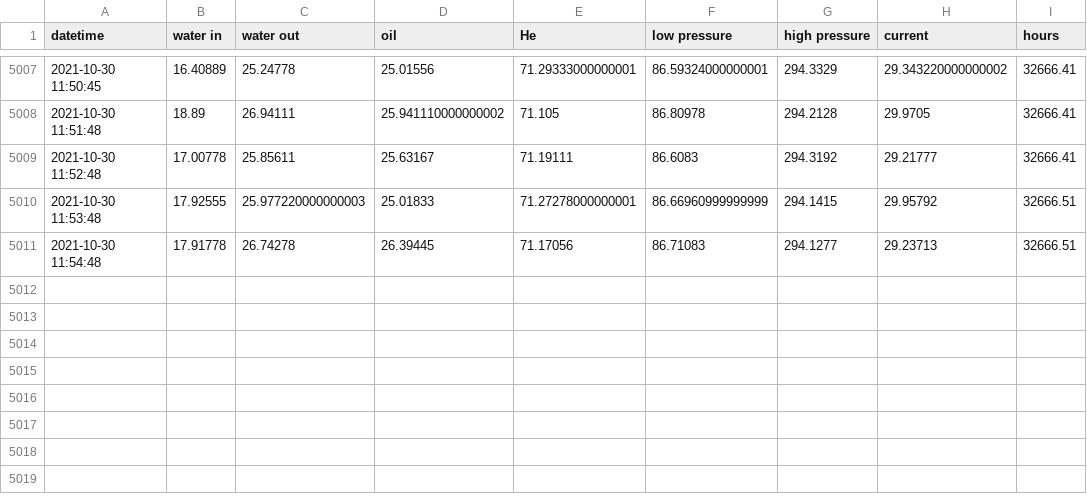
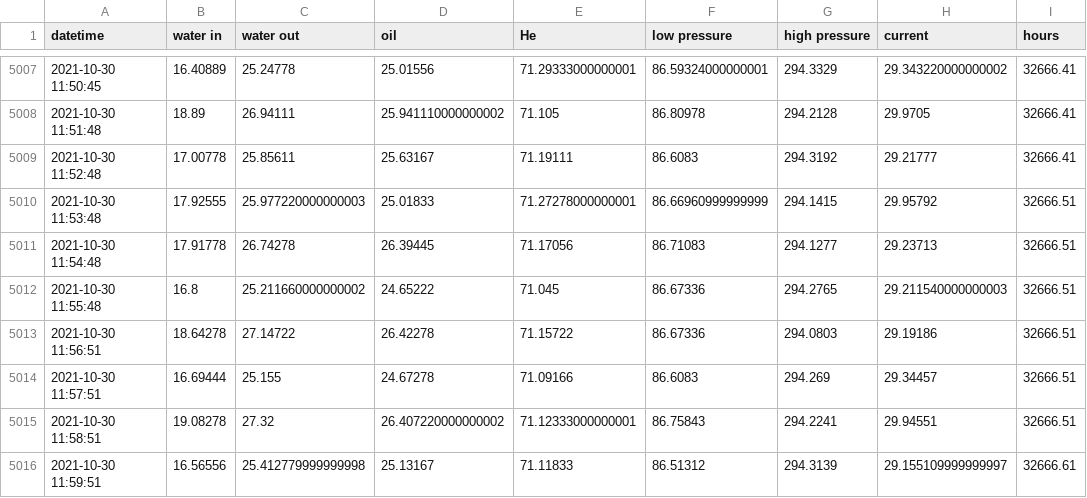
Before and after one commit to SciGEsN/SRC082, a CSV file: data/stat.csv, drawn as a sheet; only a part is shown, gaps mark what is left out; the diff names each change by its address in the sheet, - before the commit and + after, or states it on an @@ line.

```diff
--- a/data/stat.csv
+++ b/data/stat.csv
+row 5012: 2021-10-30 11:55:48 | 16.8 | 25.211660000000002 | 24.65222 | 71.045 | 86.67336 | 294.2765 | 29.211540000000003 | 32666.51
+row 5013: 2021-10-30 11:56:51 | 18.64278 | 27.14722 | 26.42278 | 71.15722 | 86.67336 | 294.0803 | 29.19186 | 32666.51
+row 5014: 2021-10-30 11:57:51 | 16.69444 | 25.155 | 24.67278 | 71.09166 | 86.6083 | 294.269 | 29.34457 | 32666.51
+row 5015: 2021-10-30 11:58:51 | 19.08278 | 27.32 | 26.407220000000002 | 71.12333000000001 | 86.75843 | 294.2241 | 29.94551 | 32666.51
+row 5016: 2021-10-30 11:59:51 | 16.56556 | 25.412779999999998 | 25.13167 | 71.11833 | 86.51312 | 294.3139 | 29.155109999999997 | 32666.61
```
Also changed, not shown: data/T1.csv, data/T2.csv, 8 other files.
